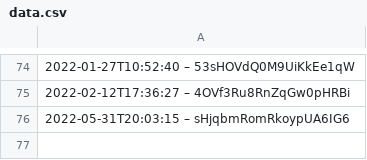
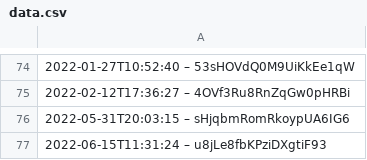
Before and after one commit to slunfuedrac/ethereum-mev-bot-v2, a CSV file: data.csv, drawn as a sheet; only a part is shown, gaps mark what is left out.

Commit message:
Fix edge case in data.csv

```diff
--- a/data.csv
+++ b/data.csv
@@ -76 +76,2 @@
 2022-05-31T20:03:15 – sHjqbmRomRkoypUA6IG6
+2022-06-15T11:31:24 – u8jLe8fbKPziDXgtiF93
```
